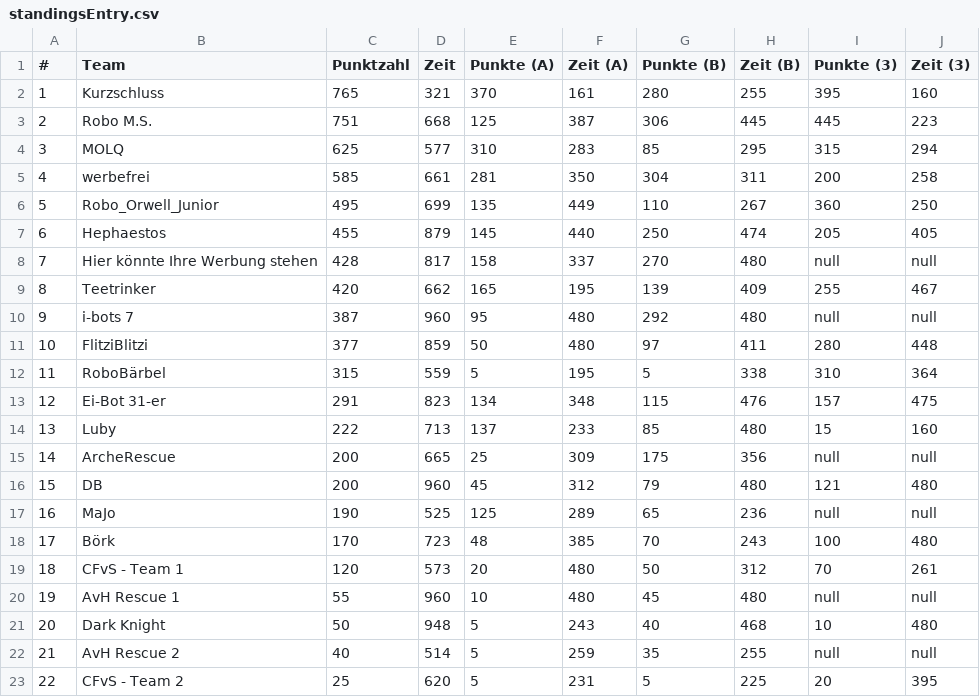
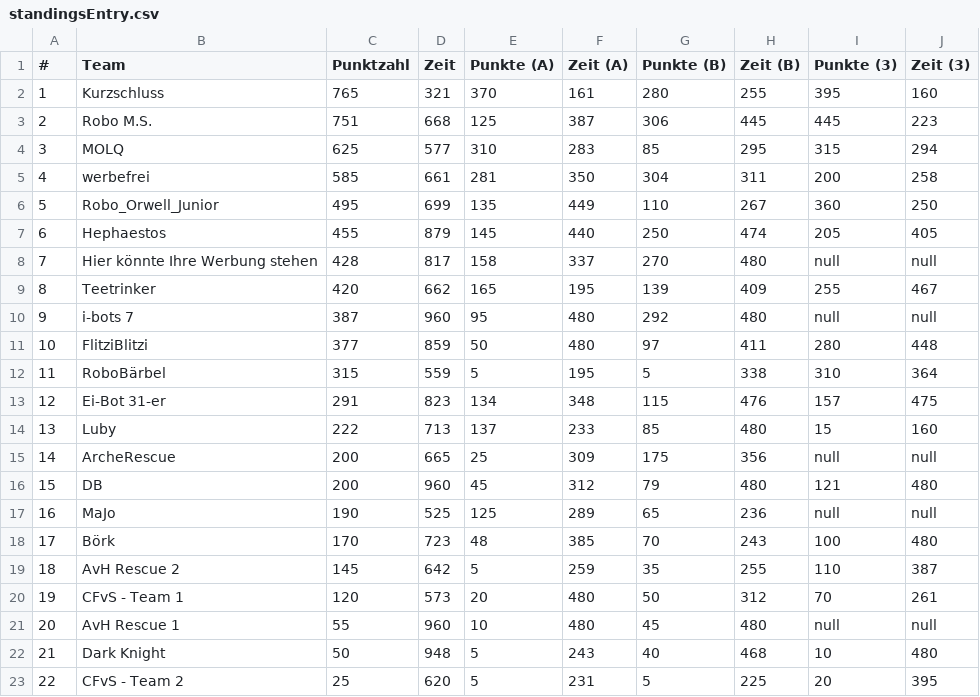
Before and after one commit to rcjberlin/evaluation, a CSV file: results/standingsEntry.csv, drawn as a sheet.

```diff
--- a/results/standingsEntry.csv
+++ b/results/standingsEntry.csv
@@ -18,6 +18,6 @@
 "17";"Börk";"170";"723";"48";"385";"70";"243";"100";"480"
-"18";"CFvS - Team 1";"120";"573";"20";"480";"50";"312";"70";"261"
-"19";"AvH Rescue 1";"55";"960";"10";"480";"45";"480";"null";"null"
-"20";"Dark Knight";"50";"948";"5";"243";"40";"468";"10";"480"
-"21";"AvH Rescue 2";"40";"514";"5";"259";"35";"255";"null";"null"
+"18";"AvH Rescue 2";"145";"642";"5";"259";"35";"255";"110";"387"
+"19";"CFvS - Team 1";"120";"573";"20";"480";"50";"312";"70";"261"
+"20";"AvH Rescue 1";"55";"960";"10";"480";"45";"480";"null";"null"
+"21";"Dark Knight";"50";"948";"5";"243";"40";"468";"10";"480"
 "22";"CFvS - Team 2";"25";"620";"5";"231";"5";"225";"20";"395"
```
Also changed, not shown: results/standingsLine.csv, 3 other files.
